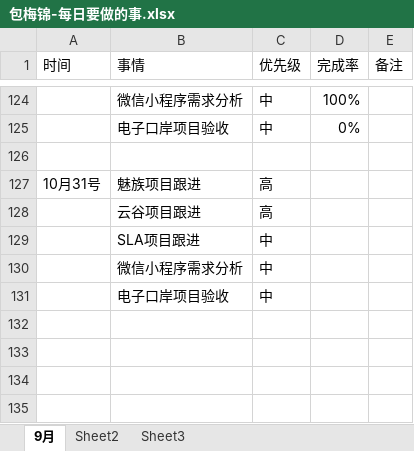
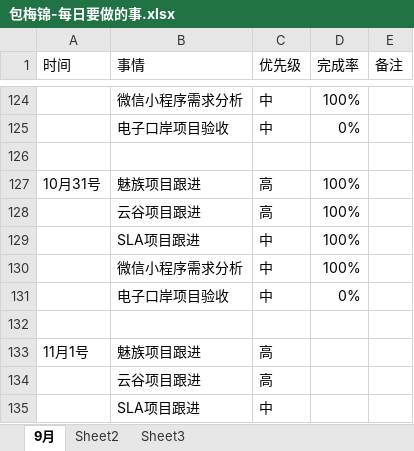
Before and after one commit to bird-start/eshop-doc, an Excel workbook: 交流管理/项目日报/包梅锦-每日要做的事.xlsx, sheet 9月, drawn as a sheet; only a part is shown, gaps mark what is left out; the shorter side is filled out with more unchanged rows; values as stored, in another font and other column widths than the file's, no borders; the diff names each change by its address in the sheet, - before the commit and + after, or states it on an @@ line.

Commit message:
tijiao

```diff
--- a/交流管理/项目日报/包梅锦-每日要做的事.xlsx (sheet 9月)
+++ b/交流管理/项目日报/包梅锦-每日要做的事.xlsx (sheet 9月)
-D127 (完成率): (empty)
+D127 (完成率): 100%
+row 128:  | 云谷项目跟进 | 高 | 100%
+row 129:  | SLA项目跟进 | 中 | 100%
+row 130:  | 微信小程序需求分析 | 中 | 100%
+row 131:  | 电子口岸项目验收 | 中 | 0%
+row 132: (empty)
+row 133: 11月1号 | 魅族项目跟进 | 高
```
